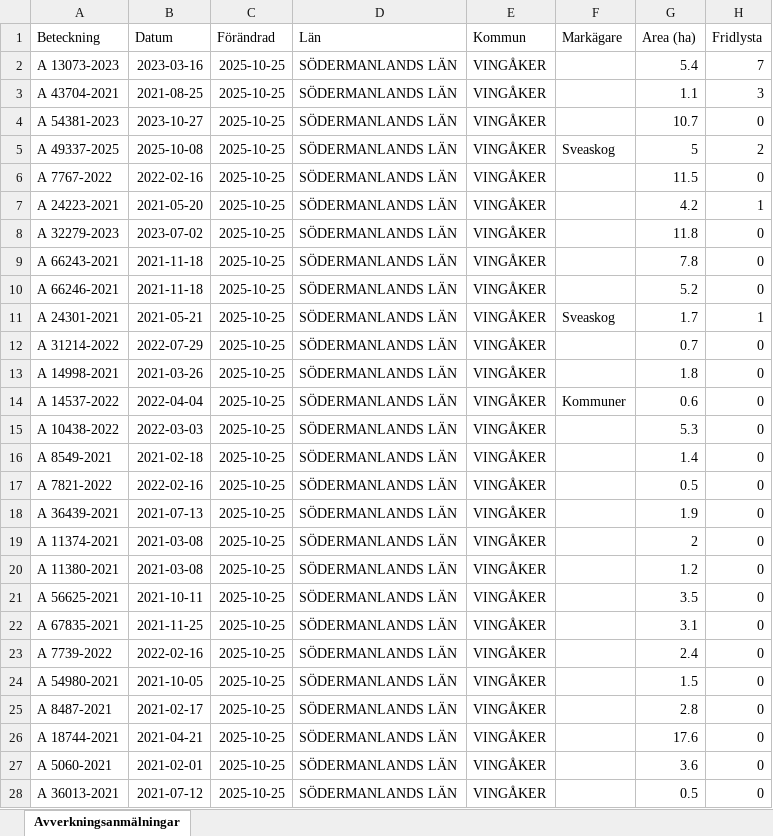
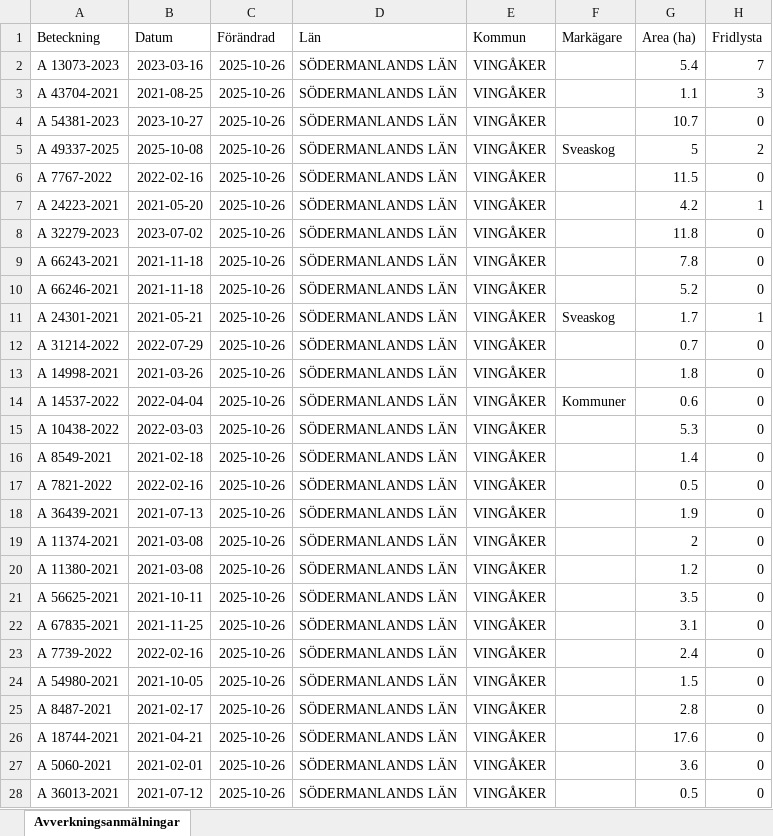
Before and after one commit to klasma/Logging_0428, an Excel workbook: Översikt VINGÅKER.xlsx, sheet Avverkningsanmälningar, drawn as a sheet; only a part is shown; values as stored, in another font and other column widths than the file's, no borders; the diff covers the shown part only; the diff names each change by its address in the sheet, - before the commit and + after, or states it on an @@ line.

```diff
--- a/Översikt VINGÅKER.xlsx (sheet Avverkningsanmälningar)
+++ b/Översikt VINGÅKER.xlsx (sheet Avverkningsanmälningar)
-C2:C28 (Förändrad): 2025-10-25
+C2:C28 (Förändrad): 2025-10-26
```
Also changed, not shown: 239 edited cells elsewhere in this sheet, artfynd/A 13073-2023 artfynd.xlsx, artfynd/A 24223-2021 artfynd.xlsx, 53 other files.
